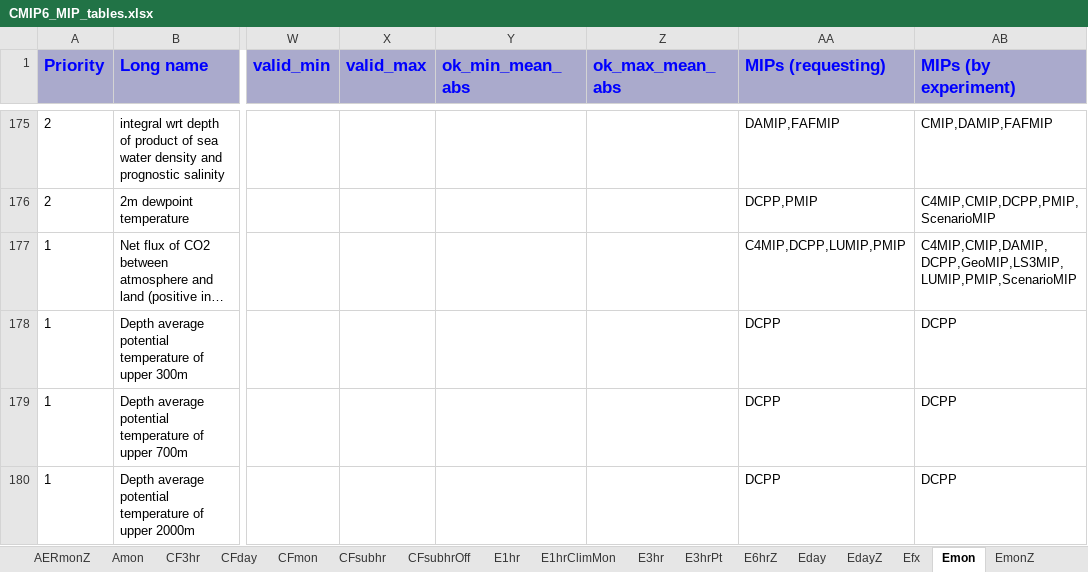
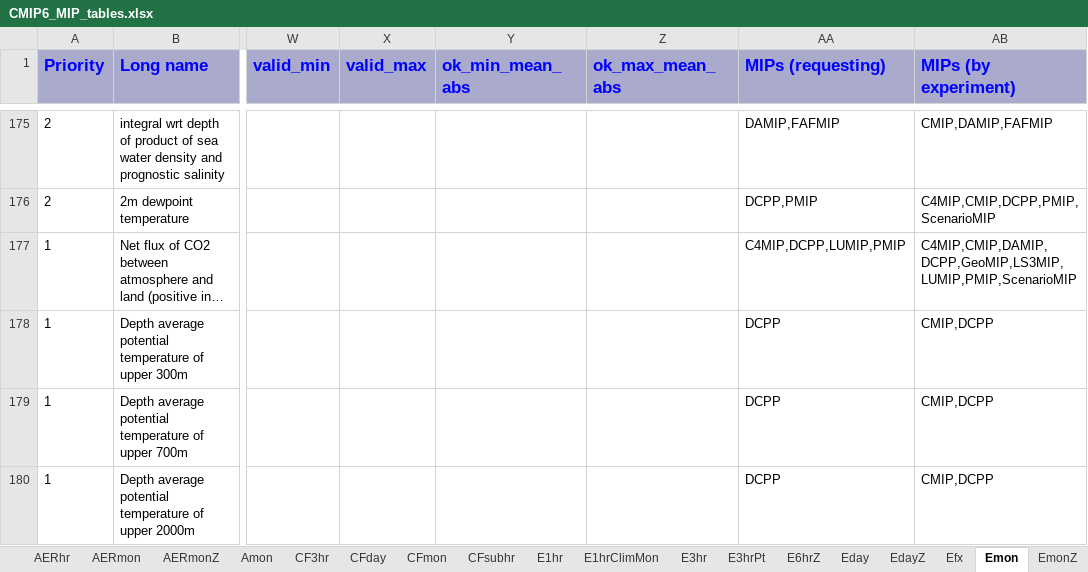
Before and after one commit to zklaus-cmip6/CMIP6dreq, an Excel workbook: dreqPy/docs/CMIP6_MIP_tables.xlsx, sheet Emon, drawn as a sheet; only a part is shown, gaps mark what is left out; long unchanged cells end in …; values as stored, in another font and other column widths than the file's, no borders; the diff covers the shown part only; the diff names each change by its address in the sheet, - before the commit and + after, or states it on an @@ line.

Commit message:
candidate
git-svn-id: http://proj.badc.rl.ac.uk/svn/exarch/CMIP6dreq/trunk@1021 89a36f9e-84b7-11e1-99bb-b993851fa097

```diff
--- a/dreqPy/docs/CMIP6_MIP_tables.xlsx (sheet Emon)
+++ b/dreqPy/docs/CMIP6_MIP_tables.xlsx (sheet Emon)
-sheet tab: CFsubhrOff
-AB178:AB180 (MIPs (by experiment)): DCPP
+AB178:AB180 (MIPs (by experiment)): CMIP,DCPP
```
Also changed, not shown: 1 removed row and 3 edited cells elsewhere in this sheet, sheet Eday, sheet E3hrPt, sheet 6hrPlev, sheet SImon, sheet E3hr, sheet EmonZ, 14 more sheets, 6 other files.
